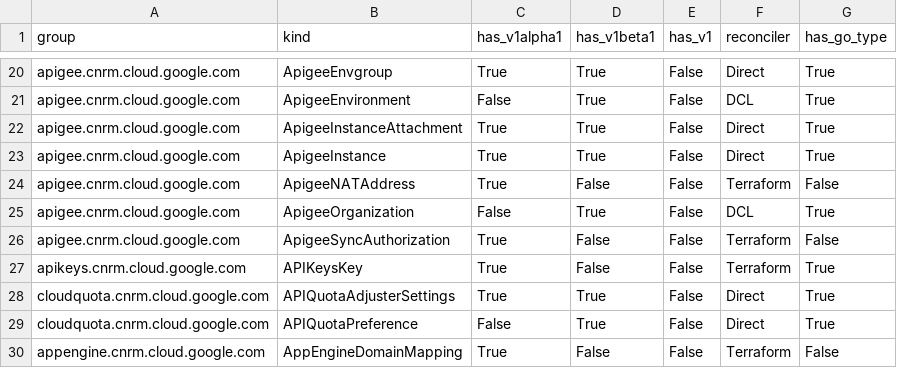
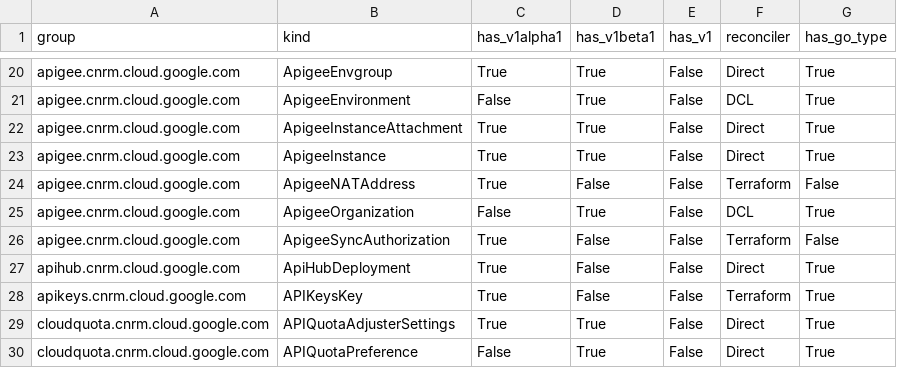
Before and after one commit to anhdle-sso/k8s-config-connector, a CSV file: docs/reports/crd_report.csv, drawn as a sheet; only a part is shown, gaps mark what is left out; the shorter side is filled out with more unchanged rows; the diff names each change by its address in the sheet, - before the commit and + after, or states it on an @@ line.

Commit message:
ai:chore: Implement direct types for: ApiHubDeployment (#8416)
This PR introduces the direct types and controller for
`ApiHubDeployment`.

Changes include:
* Scaffolded KRM types and CRD for ApiHubDeployment
* Identity implementation mapping to
`projects/{project}/locations/{location}/deployments/{deployment}`
* Direct controller implementation

Fixes #8399

GitOrigin-RevId: a428e6009fbe6d48afddf7c7b3158387fcc38305
Change-Id: I8671c06516b85517c5eb8beec52c0891de3b3f16

```diff
--- a/docs/reports/crd_report.csv
+++ b/docs/reports/crd_report.csv
+row 27: apihub.cnrm.cloud.google.com | ApiHubDeployment | True | False | False | Direct | True
```
Also changed, not shown: 39 other files.
